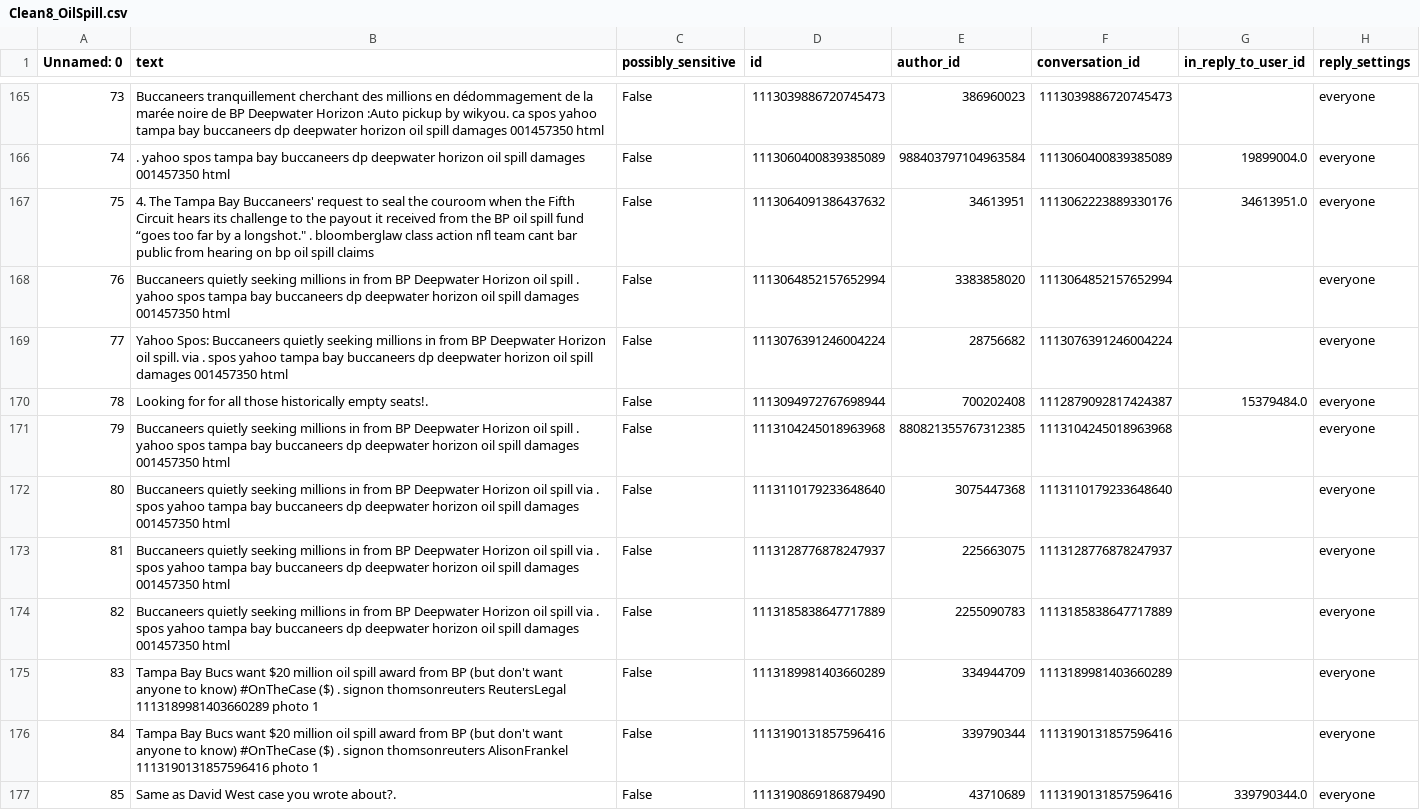
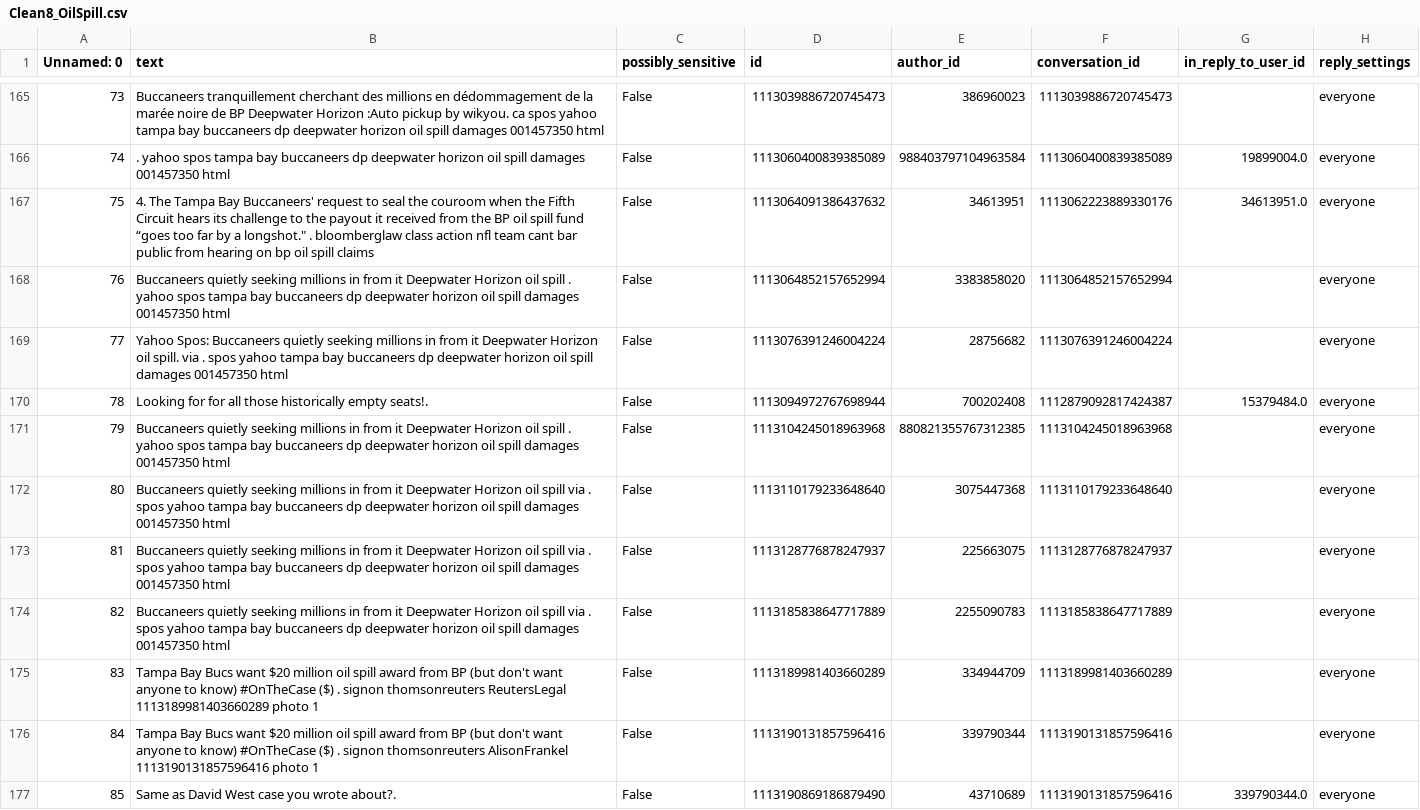
Before and after one commit to BilgeBengisu/TampaBayDataAnalysis, a CSV file: spill_data/Clean_Oil/Clean8_OilSpill.csv, drawn as a sheet; only a part is shown, gaps mark what is left out; the diff covers the shown part only; the diff names each change by its address in the sheet, - before the commit and + after, or states it on an @@ line.

Commit message:
data preprocessed properly (no "'re" or "'nt")

```diff
--- a/spill_data/Clean_Oil/Clean8_OilSpill.csv
+++ b/spill_data/Clean_Oil/Clean8_OilSpill.csv
-B168 (text): …in from BP Deepwater Horizon…
+B168 (text): …in from it Deepwater Horizon…
-B169 (text): …in from BP Deepwater Horizon…
+B169 (text): …in from it Deepwater Horizon…
-B171 (text): …in from BP Deepwater Horizon…
+B171 (text): …in from it Deepwater Horizon…
-B172:B174 (text): …in from BP Deepwater Horizon…
+B172:B174 (text): …in from it Deepwater Horizon…
```
Also changed, not shown: 81 edited cells elsewhere in this file, 7 other files.
